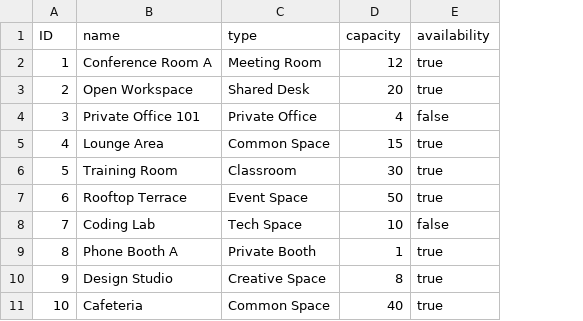
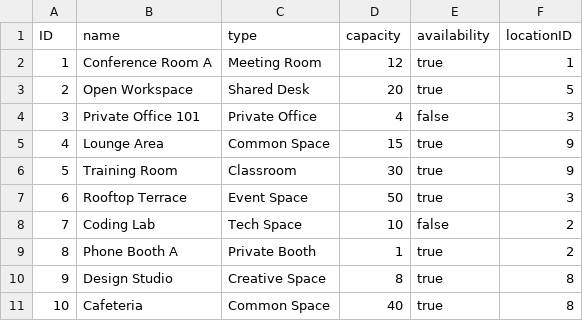
Before and after one commit to K-brandy/SAP-CAP, a CSV file: bookshop/db/data/my.bookshop-Spaces.csv, drawn as a sheet; the diff names each change by its address in the sheet, - before the commit and + after, or states it on an @@ line.

```diff
--- a/bookshop/db/data/my.bookshop-Spaces.csv
+++ b/bookshop/db/data/my.bookshop-Spaces.csv
+column F (locationID), rows 2-11: 1 | 5 | 3 | 9 | 9 | 3 | 2 | 2 | 8 | 8
```
Also changed, not shown: bookshop/db/data/my.bookshop-Visitors.csv, bookshop/db/data/my.bookshop-Visits.csv, 6 other files.
